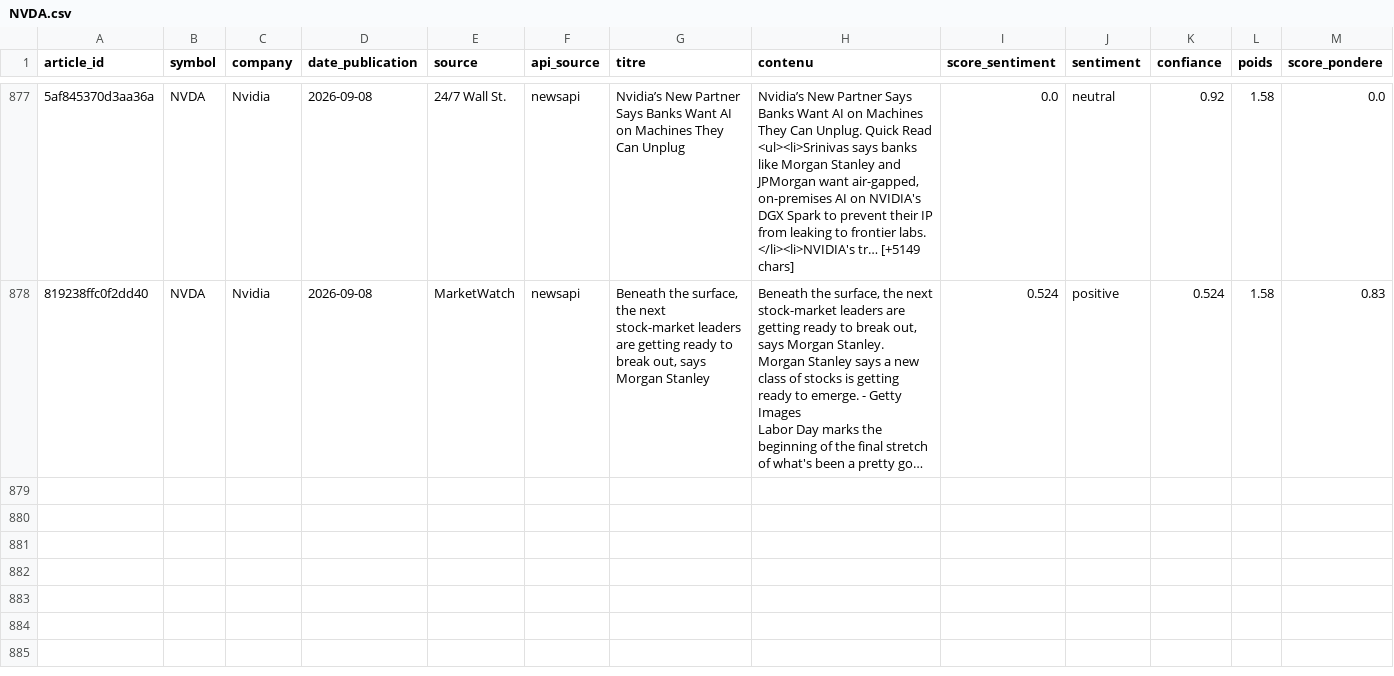
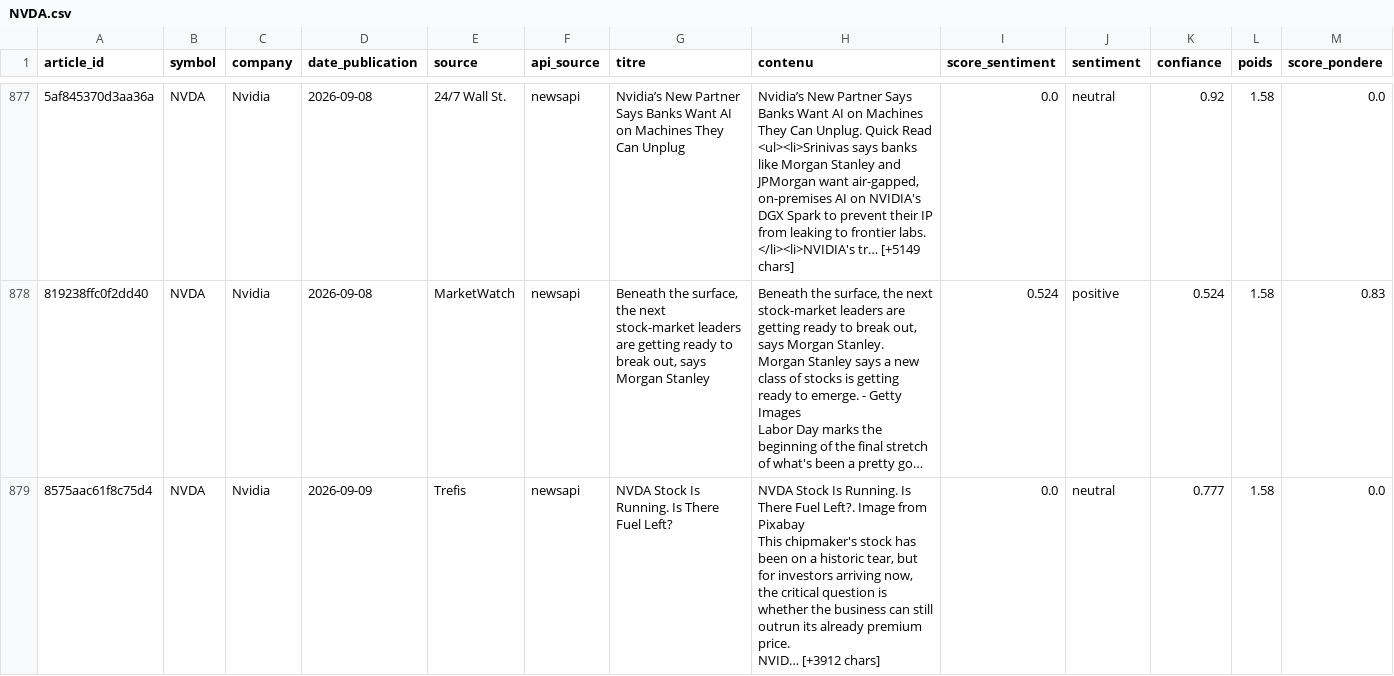
Before and after one commit to adam-hassen/stock-auto-update, a CSV file: data/articles_sentiment/NVDA.csv, drawn as a sheet; only a part is shown, gaps mark what is left out; long unchanged cells end in …; rows hold the shown columns only; ↵ is a line break in a cell; the diff covers the shown part only; the diff names each change by its address in the sheet, - before the commit and + after, or states it on an @@ line.

```diff
--- a/data/articles_sentiment/NVDA.csv
+++ b/data/articles_sentiment/NVDA.csv
+row 879: 8575aac61f8c75d4 | NVDA | Nvidia | 2026-09-09 | Trefis | newsapi | NVDA Stock Is Running. Is There Fuel Left? | NVDA Stock Is Running. Is There Fuel Left?. Image from Pixabay ↵ This chipmaker's stock has been on a historic tear, but for investors arriving now, the critical question is whether the business can still outrun its already premium price. ↵ NVID… [+3912 chars] | 0.0 | neutral | 0.777 | 1.58 | 0.0
```
Also changed, not shown: 2 added rows elsewhere in this file, data/articles_sentiment/AAPL.csv, data/articles_sentiment/AMZN.csv, 14 other files.
